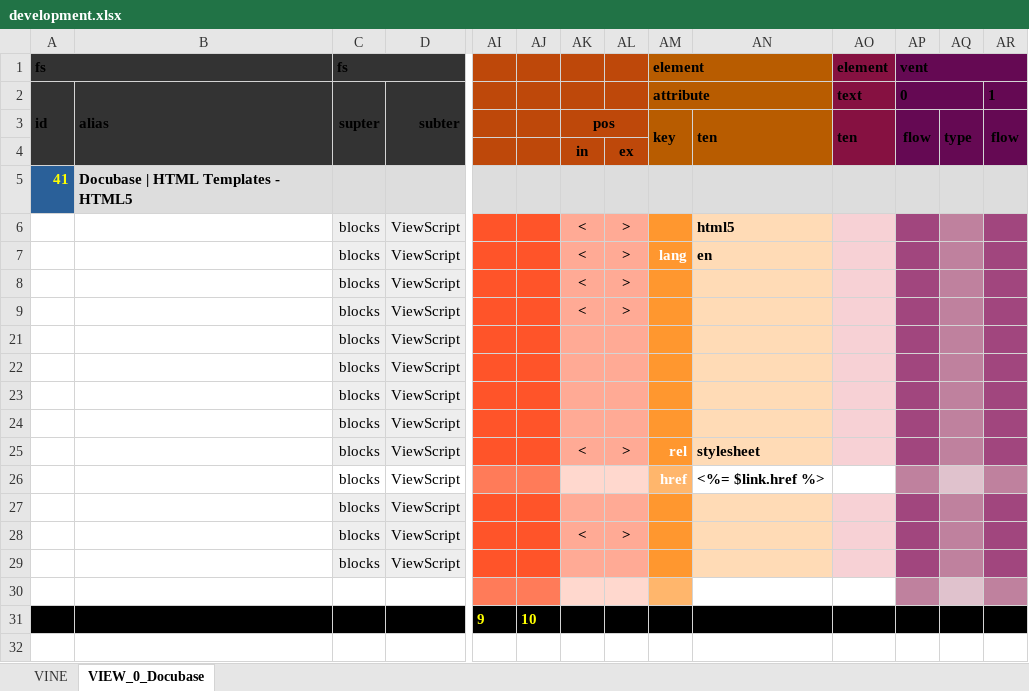
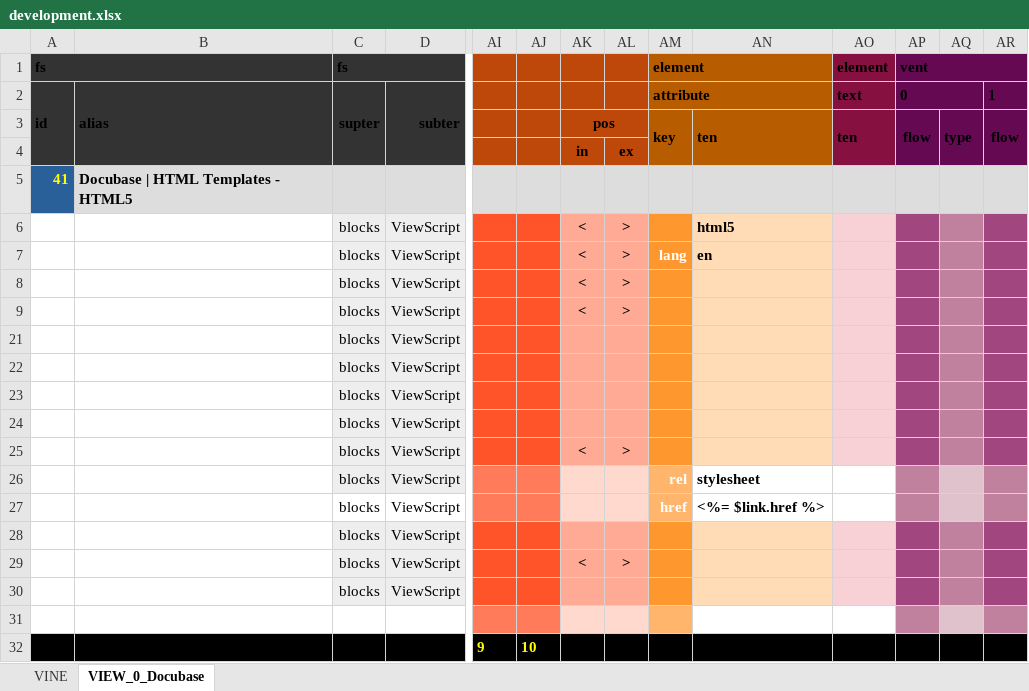
Before and after one commit to thomaspatrickwelborn/Digital-Flux-Capacitor, an Excel workbook: demonstrament/projects/001/development.xlsx, sheet VIEW_0_Docubase, drawn as a sheet; only a part is shown, gaps mark what is left out; values as stored, in another font and other column widths than the file's, no borders; rows hold the shown columns only; the diff names each change by its address in the sheet, - before the commit and + after, or states it on an @@ line.

Commit message:
VIEW Spreadsheet Class

```diff
--- a/demonstrament/projects/001/development.xlsx (sheet VIEW_0_Docubase)
+++ b/demonstrament/projects/001/development.xlsx (sheet VIEW_0_Docubase)
-AM25: rel
+AM25: (empty)
-AN25: stylesheet
+AN25: (empty)
+row 26:  |  | blocks | ViewScript |  |  |  |  | rel | stylesheet
```
Also changed, not shown: 3 other files.
